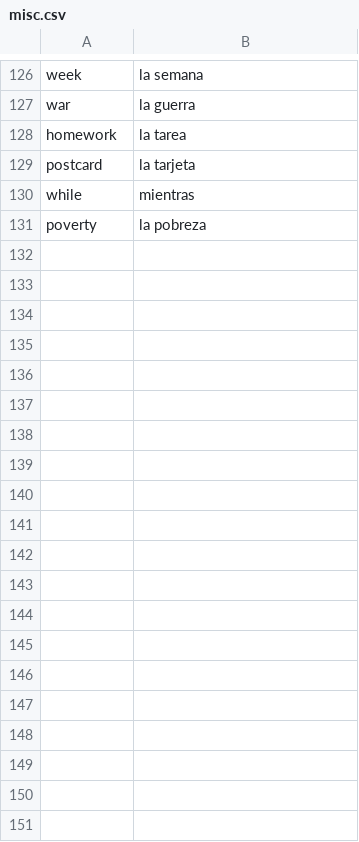
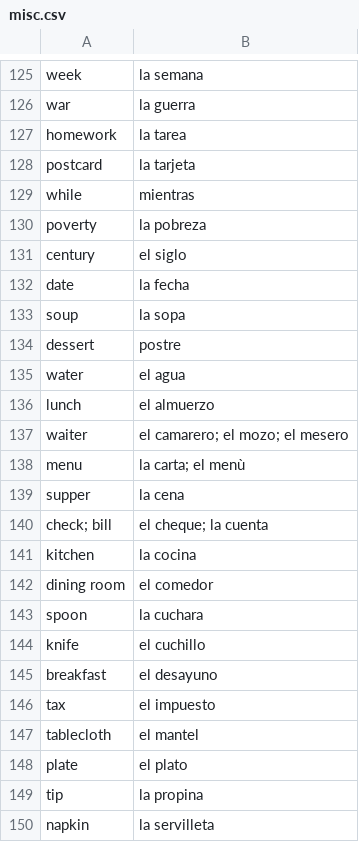
Before and after one commit to martapanc/anki-decks, a CSV file: misc.csv, drawn as a sheet; only a part is shown, gaps mark what is left out; the diff covers the shown part only.

```diff
--- a/misc.csv
+++ b/misc.csv
@@ -131 +130,21 @@ while, mientras
 poverty, la pobreza
+century, el siglo
+date, la fecha
+soup, la sopa
+dessert, postre
+water, el agua
+lunch, el almuerzo
+waiter, el camarero; el mozo; el mesero
+menu, la carta; el menù
+supper, la cena
+check; bill, el cheque; la cuenta
+kitchen, la cocina
+dining room, el comedor
+spoon, la cuchara
+knife, el cuchillo
+breakfast, el desayuno
+tax, el impuesto
+tablecloth, el mantel
+plate, el plato
+tip, la propina
+napkin, la servilleta
```
Also changed, not shown: 19 added rows and 1 removed row elsewhere in this file, adjectives.csv, animals.csv, 1 other file.
